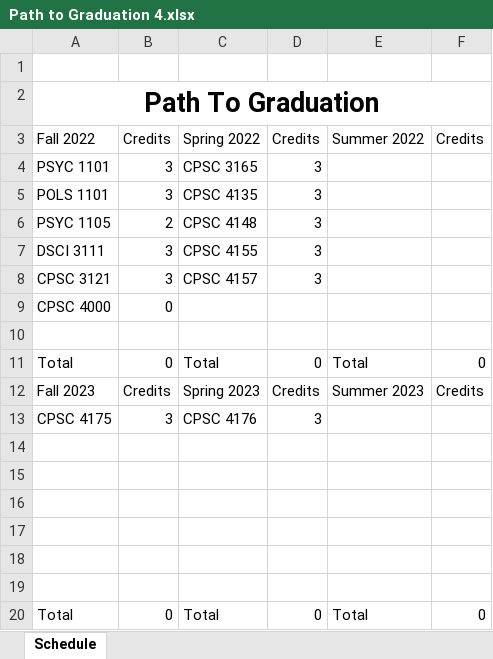
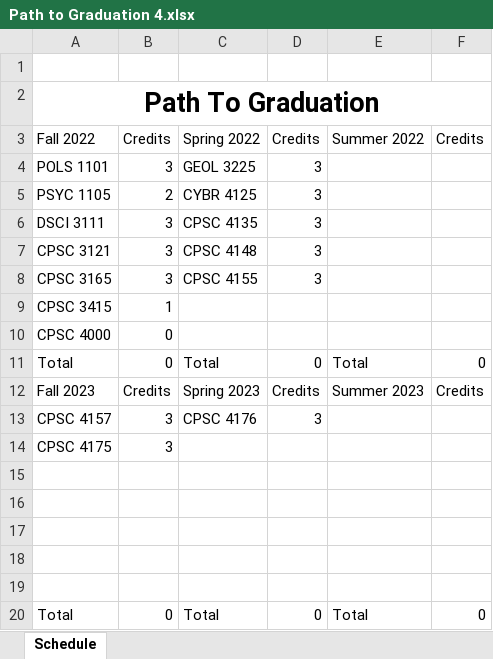
Before and after one commit to RivalFox/SmartPlannerTools, an Excel workbook: SmartPlannerApp/ExcelFiles/Path to Graduation 4.xlsx, sheet Schedule, drawn as a sheet; only a part is shown; values as stored, in another font and other column widths than the file's, no borders; removed rows and columns are numbered as before the commit, all else as after; the diff names each change by its address in the sheet, - before the commit and + after, or states it on an @@ line.

```diff
--- a/SmartPlannerApp/ExcelFiles/Path to Graduation 4.xlsx (sheet Schedule)
+++ b/SmartPlannerApp/ExcelFiles/Path to Graduation 4.xlsx (sheet Schedule)
-row 4: PSYC 1101 | 3 | CPSC 3165 | 3
-C4: CPSC 4135
+C4: GEOL 3225
-C5: CPSC 4148
+C5: CYBR 4125
-C6: CPSC 4155
+C6: CPSC 4135
-C7: CPSC 4157
+C7: CPSC 4148
+row 8: CPSC 3165 | 3 | CPSC 4155 | 3
+row 9: CPSC 3415 | 1
-row 10: (empty)
-A13: CPSC 4175
+A13: CPSC 4157
-row 14: (empty)
+row 14: CPSC 4175 | 3
```
Also changed, not shown: SmartPlannerApp/ExcelFiles/Path to Graduation 1.xlsx, SmartPlannerApp/ExcelFiles/Path to Graduation 2.xlsx, 2 other files.
